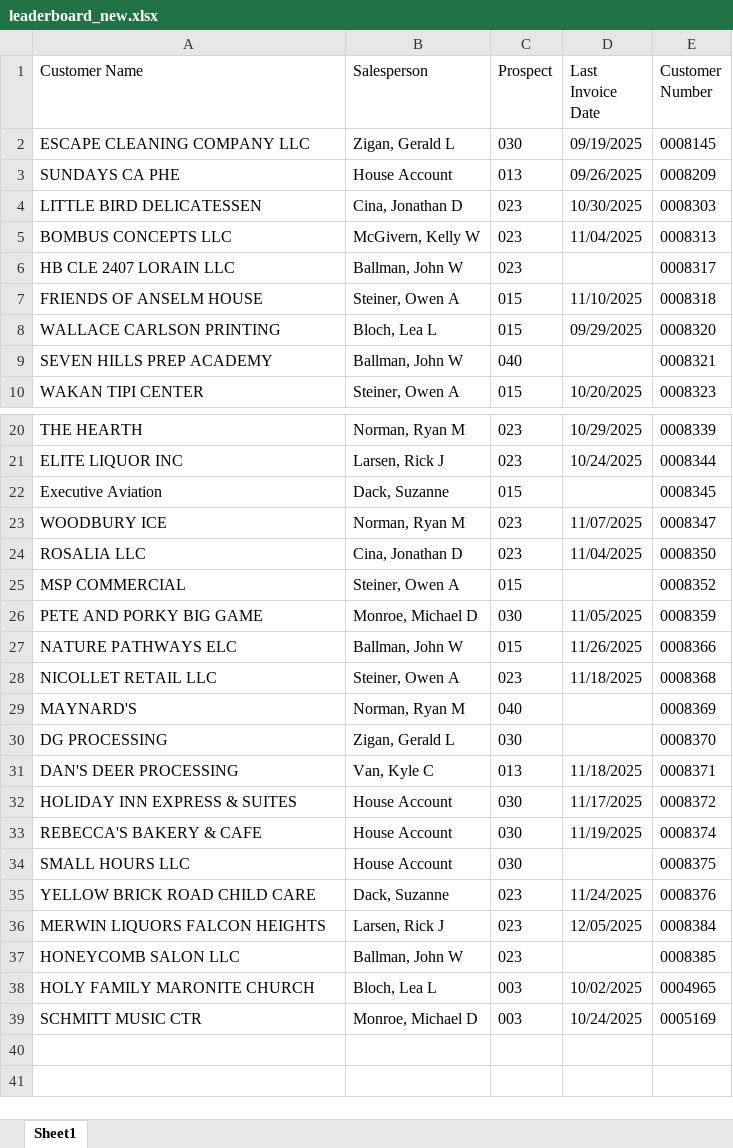
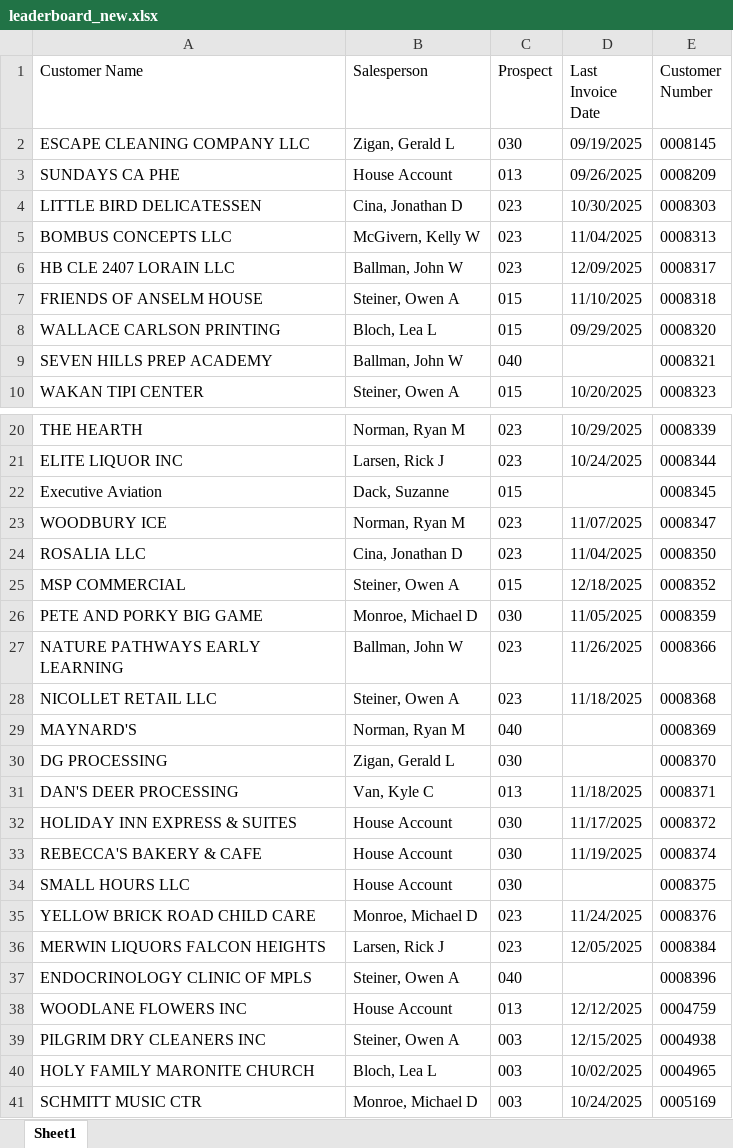
Before and after one commit to ifrisch/vpsales, an Excel workbook: leaderboard_new.xlsx, sheet Sheet1, drawn as a sheet; only a part is shown, gaps mark what is left out; values as stored, in another font and other column widths than the file's, no borders; removed rows and columns are numbered as before the commit, all else as after; the diff names each change by its address in the sheet, - before the commit and + after, or states it on an @@ line.

```diff
--- a/leaderboard_new.xlsx (sheet Sheet1)
+++ b/leaderboard_new.xlsx (sheet Sheet1)
-D6 (Last Invoice Date): (empty)
+D6 (Last Invoice Date): 12/09/2025
-D25 (Last Invoice Date): (empty)
+D25 (Last Invoice Date): 12/18/2025
-A27 (Customer Name): NATURE PATHWAYS ELC
+A27 (Customer Name): NATURE PATHWAYS EARLY LEARNING
-C27 (Prospect): 015
+C27 (Prospect): 023
-B35 (Salesperson): Dack, Suzanne
+B35 (Salesperson): Monroe, Michael D
-row 37: HONEYCOMB SALON LLC | Ballman, John W | 023 |  | 0008385
+row 37: ENDOCRINOLOGY CLINIC OF MPLS | Steiner, Owen A | 040 |  | 0008396
+row 38: WOODLANE FLOWERS INC | House Account | 013 | 12/12/2025 | 0004759
+row 39: PILGRIM DRY CLEANERS INC | Steiner, Owen A | 003 | 12/15/2025 | 0004938
```
Also changed, not shown: 2 other files.
